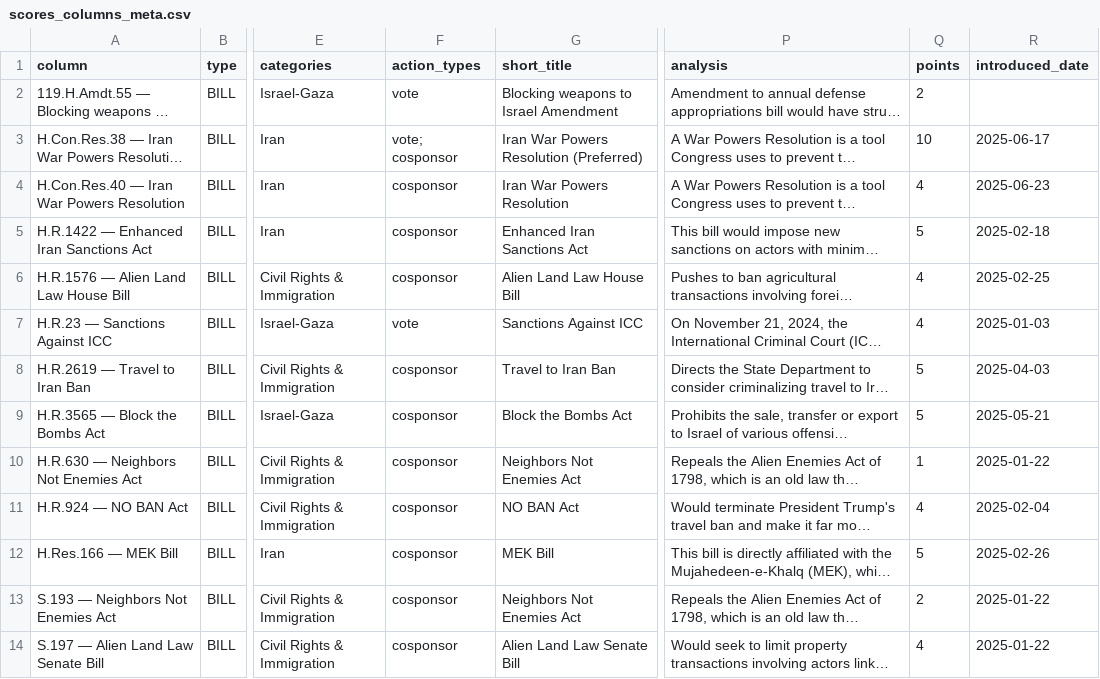
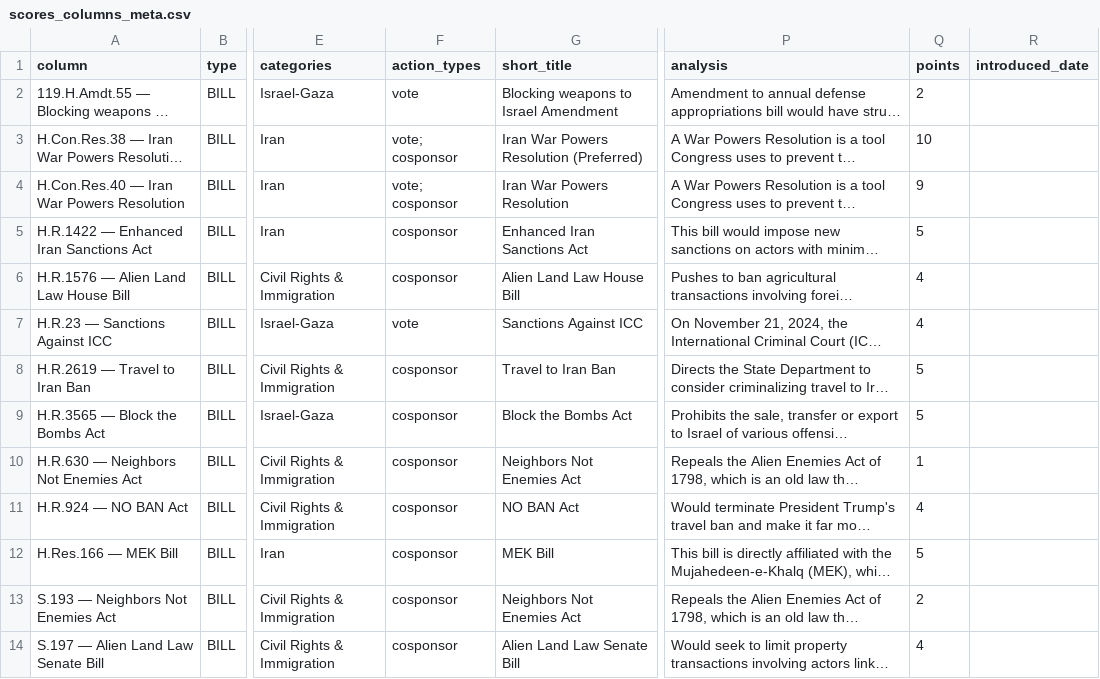
Before and after one commit to niac-dev/civic-scorecard, a CSV file: public/data/scores_columns_meta.csv, drawn as a sheet; only a part is shown, gaps mark what is left out; long unchanged cells end in …; the diff covers the shown part only; the diff names each change by its address in the sheet, - before the commit and + after, or states it on an @@ line.

```diff
--- a/public/data/scores_columns_meta.csv
+++ b/public/data/scores_columns_meta.csv
-R3 (introduced_date): 2025-06-17
+R3 (introduced_date): (empty)
-F4 (action_types): cosponsor
+F4 (action_types): vote; cosponsor
-Q4 (points): 4
+Q4 (points): 9
-R4 (introduced_date): 2025-06-23
+R4 (introduced_date): (empty)
-R5 (introduced_date): 2025-02-18
+R5 (introduced_date): (empty)
-R6 (introduced_date): 2025-02-25
+R6 (introduced_date): (empty)
-R7 (introduced_date): 2025-01-03
+R7 (introduced_date): (empty)
-R8 (introduced_date): 2025-04-03
+R8 (introduced_date): (empty)
-R9 (introduced_date): 2025-05-21
+R9 (introduced_date): (empty)
-R10 (introduced_date): 2025-01-22
+R10 (introduced_date): (empty)
-R11 (introduced_date): 2025-02-04
+R11 (introduced_date): (empty)
-R12 (introduced_date): 2025-02-26
+R12 (introduced_date): (empty)
-R13:R14 (introduced_date): 2025-01-22
+R13:R14 (introduced_date): (empty)
```
Also changed, not shown: 1 added row and 12 edited cells elsewhere in this file, public/data/lawmakers.csv, public/data/scores_wide.csv, 7 other files.
